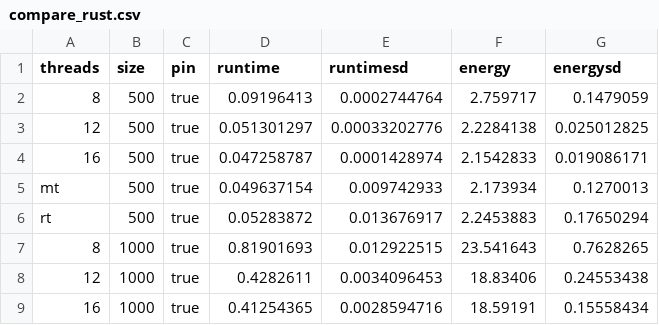
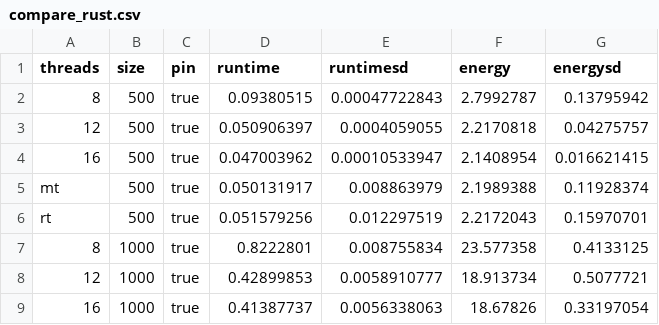
Before and after one commit to JordyAaldering/mtdynamic, a CSV file: data/compare_rust.csv, drawn as a sheet; only a part is shown; the diff covers the shown part only.

```diff
--- a/data/compare_rust.csv
+++ b/data/compare_rust.csv
@@ -1,9 +1,9 @@
 threads,size,pin,runtime,runtimesd,energy,energysd
-8,500,true,0.09196413,0.0002744764,2.759717,0.1479059
-12,500,true,0.051301297,0.00033202776,2.2284138,0.025012825
-16,500,true,0.047258787,0.0001428974,2.1542833,0.019086171
-mt,500,true,0.049637154,0.009742933,2.173934,0.1270013
-rt,500,true,0.05283872,0.013676917,2.2453883,0.17650294
-8,1000,true,0.81901693,0.012922515,23.541643,0.7628265
-12,1000,true,0.4282611,0.0034096453,18.83406,0.24553438
-16,1000,true,0.41254365,0.0028594716,18.59191,0.15558434
+8,500,true,0.09380515,0.00047722843,2.7992787,0.13795942
+12,500,true,0.050906397,0.0004059055,2.2170818,0.04275757
+16,500,true,0.047003962,0.00010533947,2.1408954,0.016621415
+mt,500,true,0.050131917,0.008863979,2.1989388,0.11928374
+rt,500,true,0.051579256,0.012297519,2.2172043,0.15970701
+8,1000,true,0.8222801,0.008755834,23.577358,0.4133125
+12,1000,true,0.42899853,0.0058910777,18.913734,0.5077721
+16,1000,true,0.41387737,0.0056338063,18.67826,0.33197054
```
Also changed, not shown: 88 edited cells elsewhere in this file, data/adapt_matmul.csv, data/compare_nbody.csv, 6 other files.
